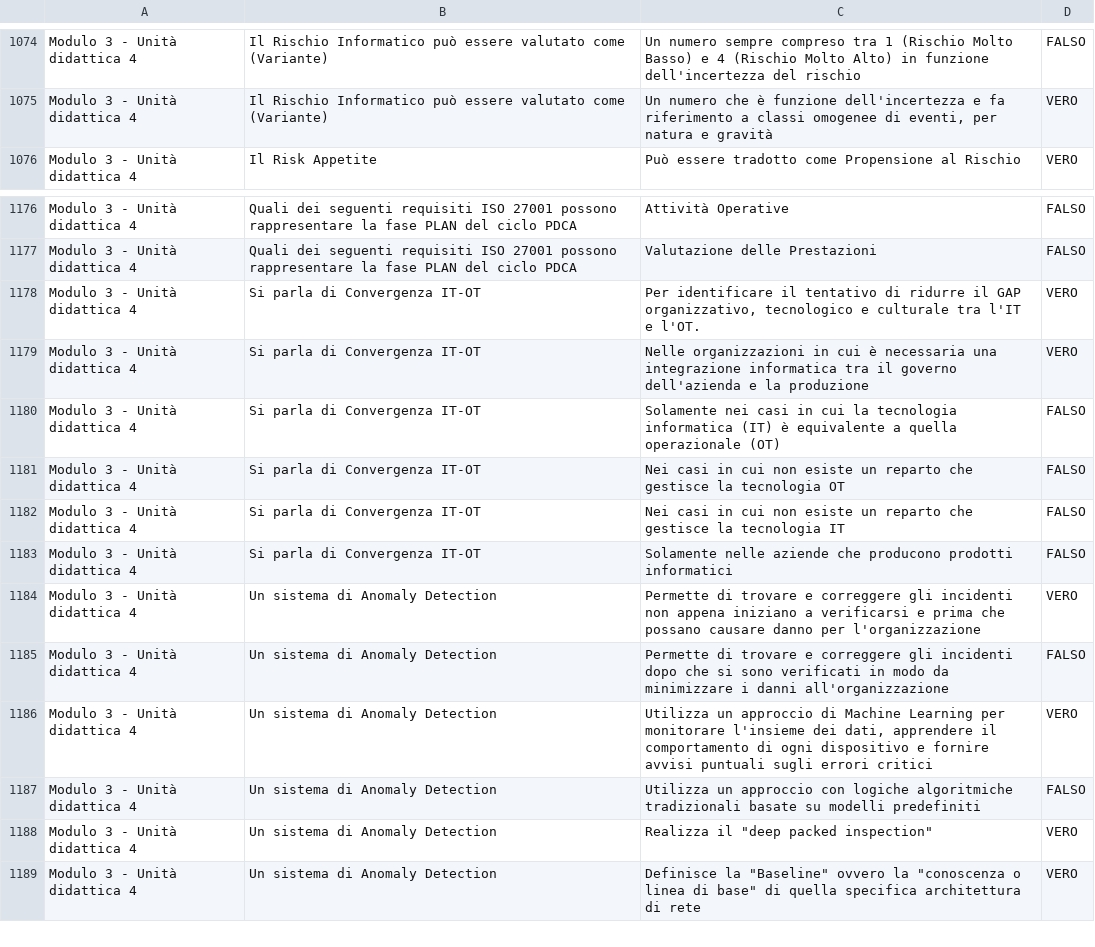
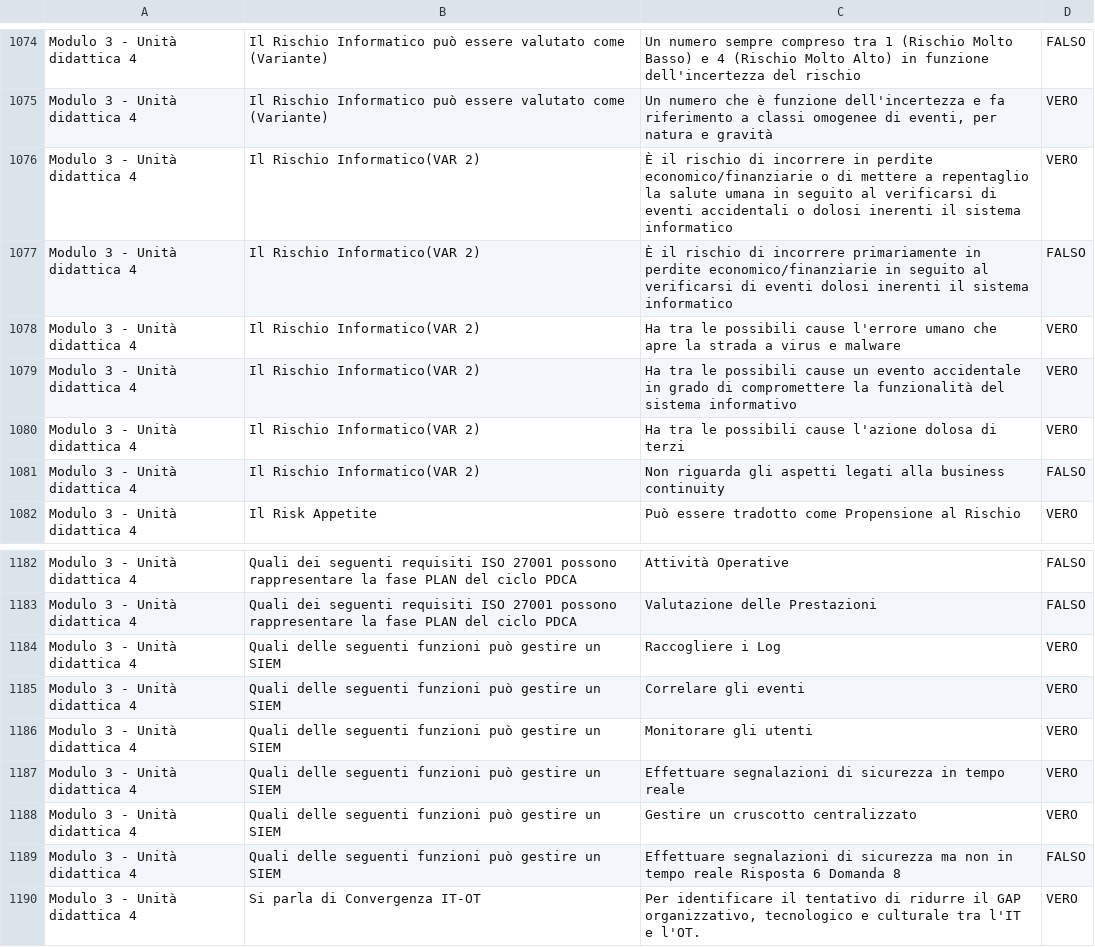
Before and after one commit to D-ivan84/Quiz, a CSV file: M3.csv, drawn as a sheet; only a part is shown, gaps mark what is left out; the shorter side is filled out with more unchanged rows.

Commit message:
Add files via upload

```diff
--- a/M3.csv
+++ b/M3.csv
@@ -1075,2 +1075,8 @@ Modulo 3 - Unità didattica 4,Il Rischio Informatico può essere valutato come (
 Modulo 3 - Unità didattica 4,Il Rischio Informatico può essere valutato come (Variante),"Un numero che è funzione dell'incertezza e fa riferimento a classi omogenee di eventi, per natura e gravità",VERO
+Modulo 3 - Unità didattica 4,Il Rischio Informatico(VAR 2),È il rischio di incorrere in perdite economico/finanziarie o di mettere a repentaglio la salute umana in seguito al verificarsi di eventi accidentali o dolosi inerenti il sistema informatico,VERO
+Modulo 3 - Unità didattica 4,Il Rischio Informatico(VAR 2),È il rischio di incorrere primariamente in perdite economico/finanziarie in seguito al verificarsi di eventi dolosi inerenti il sistema informatico ,FALSO
+Modulo 3 - Unità didattica 4,Il Rischio Informatico(VAR 2), Ha tra le possibili cause l'errore umano che apre la strada a virus e malware ,VERO
+Modulo 3 - Unità didattica 4,Il Rischio Informatico(VAR 2),Ha tra le possibili cause un evento accidentale in grado di compromettere la funzionalità del sistema informativo ,VERO
+Modulo 3 - Unità didattica 4,Il Rischio Informatico(VAR 2),Ha tra le possibili cause l'azione dolosa di terzi ,VERO
+Modulo 3 - Unità didattica 4,Il Rischio Informatico(VAR 2),Non riguarda gli aspetti legati alla business continuity ,FALSO
 Modulo 3 - Unità didattica 4,Il Risk Appetite,Può essere tradotto come Propensione al Rischio,VERO
@@ -1177,2 +1183,8 @@ Modulo 3 - Unità didattica 4,Quali dei seguenti requisiti ISO 27001 possono rap
 Modulo 3 - Unità didattica 4,Quali dei seguenti requisiti ISO 27001 possono rappresentare la fase PLAN del ciclo PDCA,Valutazione delle Prestazioni,FALSO
+Modulo 3 - Unità didattica 4,Quali delle seguenti funzioni può gestire un SIEM ,Raccogliere i Log ,VERO
+Modulo 3 - Unità didattica 4,Quali delle seguenti funzioni può gestire un SIEM ,Correlare gli eventi  ,VERO
+Modulo 3 - Unità didattica 4,Quali delle seguenti funzioni può gestire un SIEM ,Monitorare gli utenti,VERO
+Modulo 3 - Unità didattica 4,Quali delle seguenti funzioni può gestire un SIEM ,Effettuare segnalazioni di sicurezza in tempo reale  ,VERO
+Modulo 3 - Unità didattica 4,Quali delle seguenti funzioni può gestire un SIEM ,Gestire un cruscotto centralizzato ,VERO
+Modulo 3 - Unità didattica 4,Quali delle seguenti funzioni può gestire un SIEM ,Effettuare segnalazioni di sicurezza ma non in tempo reale Risposta 6 Domanda 8,FALSO
 Modulo 3 - Unità didattica 4,Si parla di Convergenza IT-OT,"Per identificare il tentativo di ridurre il GAP organizzativo, tecnologico e culturale tra l'IT e l'OT.",VERO
```
